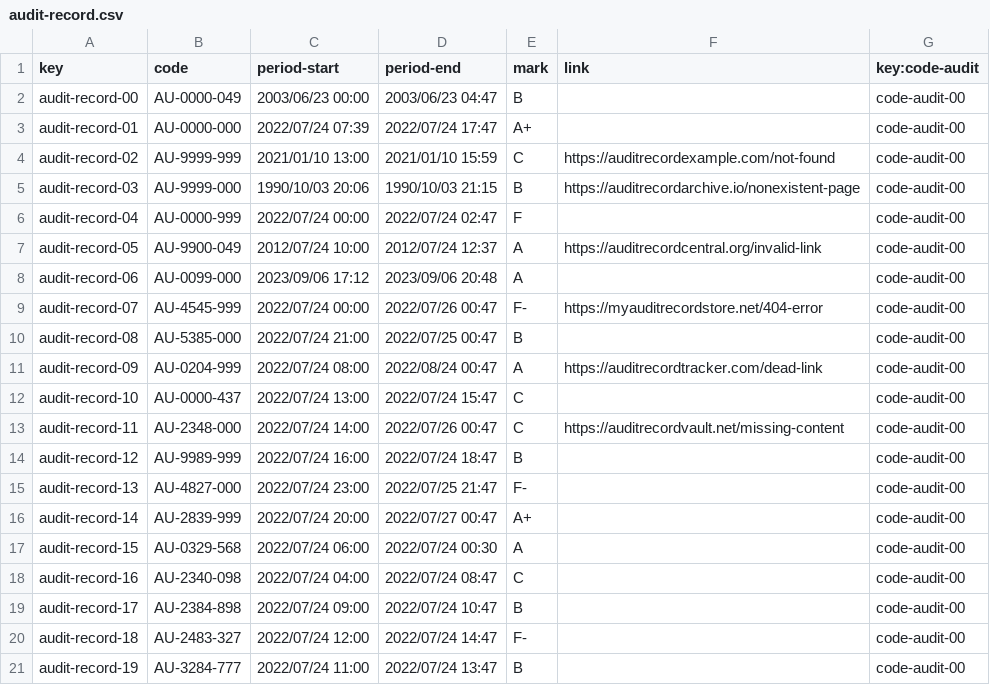
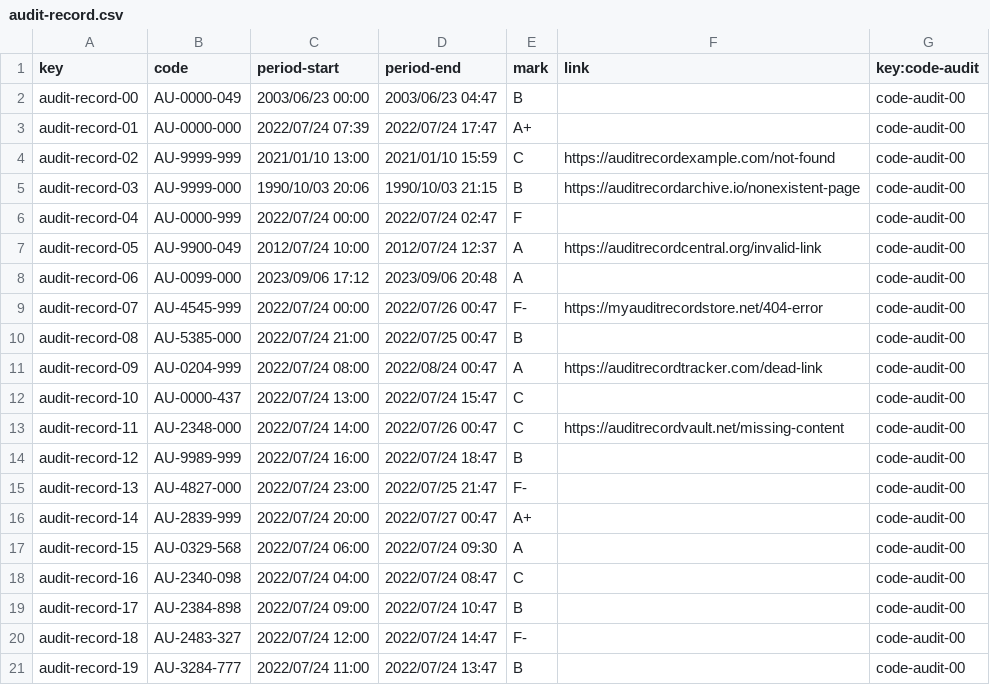
Before and after one commit to DP2-2023-2024-C1-001/Acme-SF-D04, a CSV file: src/main/webapp/WEB-INF/resources/sample-data/audit-record.csv, drawn as a sheet.

```diff
--- a/src/main/webapp/WEB-INF/resources/sample-data/audit-record.csv
+++ b/src/main/webapp/WEB-INF/resources/sample-data/audit-record.csv
@@ -16,3 +16,3 @@ audit-record-13,AU-4827-000,2022/07/24 23:00,2022/07/25 21:47,F-,,code-audit-00
 audit-record-14,AU-2839-999,2022/07/24 20:00,2022/07/27 00:47,A+,,code-audit-00
-audit-record-15,AU-0329-568,2022/07/24 06:00,2022/07/24 00:30,A,,code-audit-00
+audit-record-15,AU-0329-568,2022/07/24 06:00,2022/07/24 09:30,A,,code-audit-00
 audit-record-16,AU-2340-098,2022/07/24 04:00,2022/07/24 08:47,C,,code-audit-00
```
Also changed, not shown: 7 other files.
